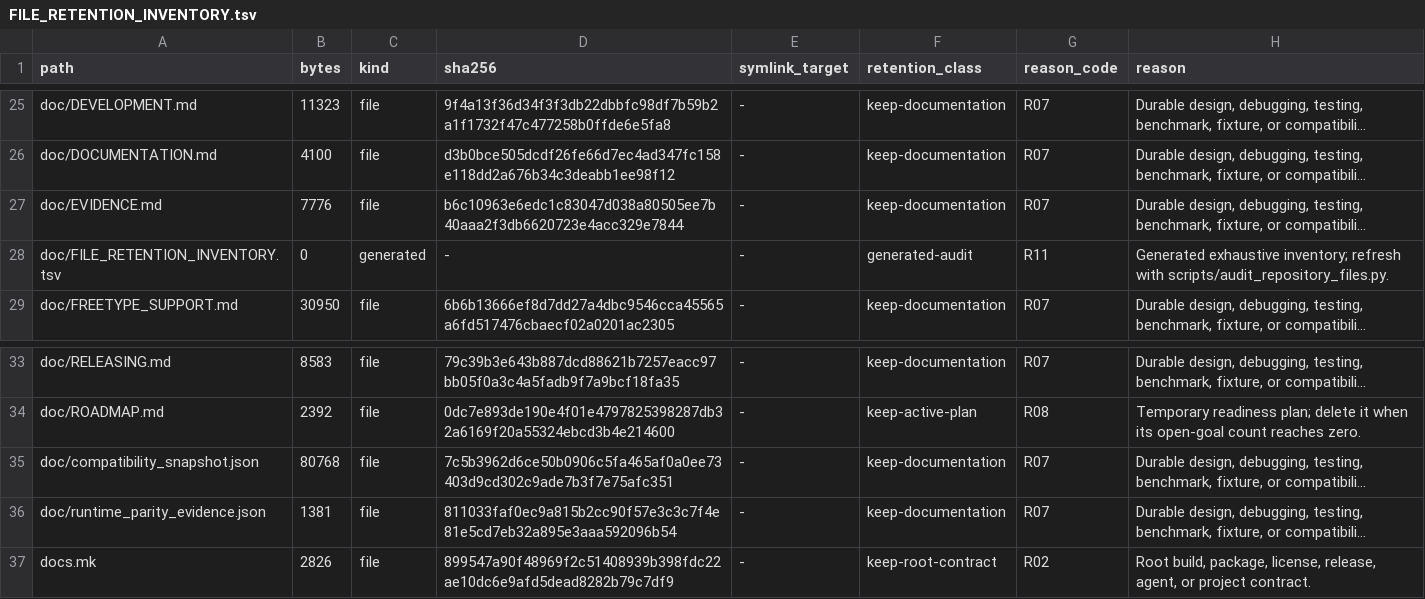
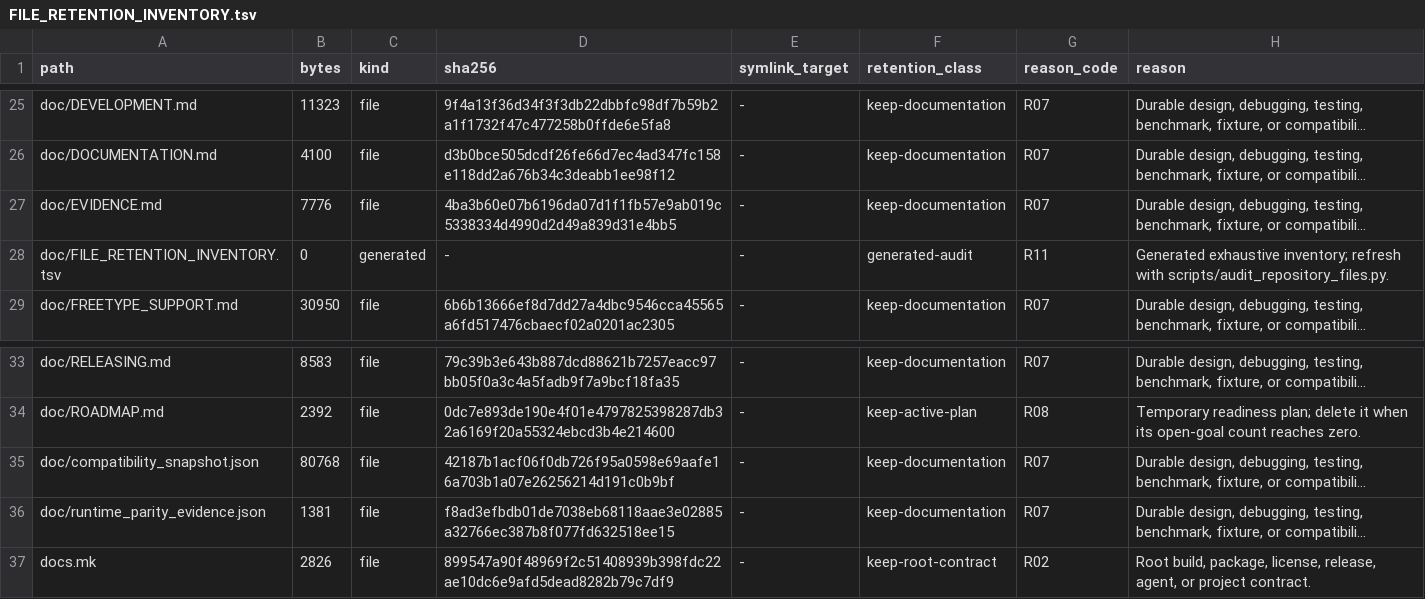
Before and after one commit to appunni-m/fontdone, a TSV file: doc/FILE_RETENTION_INVENTORY.tsv, drawn as a sheet; only a part is shown, gaps mark what is left out; long unchanged cells end in …; the diff names each change by its address in the sheet, - before the commit and + after, or states it on an @@ line.

```diff
--- a/doc/FILE_RETENTION_INVENTORY.tsv
+++ b/doc/FILE_RETENTION_INVENTORY.tsv
-D27 (sha256): b6c10963e6edc1c83047d038a80505ee7b40aaa2f3db6620723e4acc329e7844
+D27 (sha256): 4ba3b60e07b6196da07d1f1fb57e9ab019c5338334d4990d2d49a839d31e4bb5
-D35 (sha256): 7c5b3962d6ce50b0906c5fa465af0a0ee73403d9cd302c9ade7b3f7e75afc351
+D35 (sha256): 42187b1acf06f0db726f95a0598e69aafe16a703b1a07e26256214d191c0b9bf
-D36 (sha256): 811033faf0ec9a815b2cc90f57e3c3c7f4e81e5cd7eb32a895e3aaa592096b54
+D36 (sha256): f8ad3efbdb01de7038eb68118aae3e02885a32766ec387b8f077fd632518ee15
```
Also changed, not shown: 3 other files.
